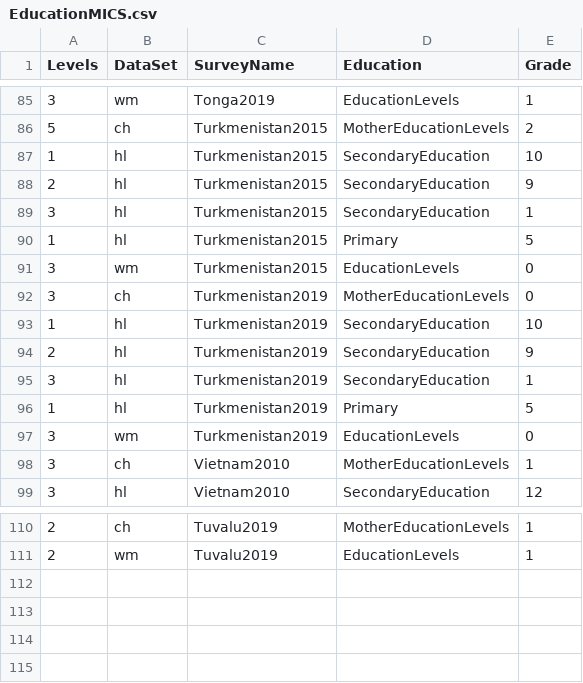
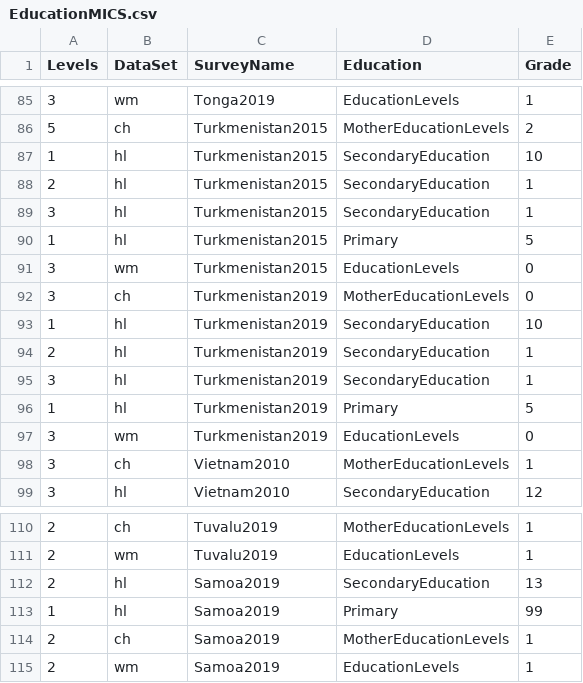
Before and after one commit to unescap/LNOB_Rcode, a CSV file: MICScsv/EducationMICS.csv, drawn as a sheet; only a part is shown, gaps mark what is left out.

```diff
--- a/MICScsv/EducationMICS.csv
+++ b/MICScsv/EducationMICS.csv
@@ -87,3 +87,3 @@ Levels,DataSet,SurveyName,Education,Grade
 1,hl,Turkmenistan2015,SecondaryEducation,10
-2,hl,Turkmenistan2015,SecondaryEducation,9
+2,hl,Turkmenistan2015,SecondaryEducation,1
 3,hl,Turkmenistan2015,SecondaryEducation,1
@@ -93,3 +93,3 @@ Levels,DataSet,SurveyName,Education,Grade
 1,hl,Turkmenistan2019,SecondaryEducation,10
-2,hl,Turkmenistan2019,SecondaryEducation,9
+2,hl,Turkmenistan2019,SecondaryEducation,1
 3,hl,Turkmenistan2019,SecondaryEducation,1
@@ -111 +111,5 @@ Levels,DataSet,SurveyName,Education,Grade
 2,wm,Tuvalu2019,EducationLevels,1
+2,hl,Samoa2019,SecondaryEducation,13
+1,hl,Samoa2019,Primary,99
+2,ch,Samoa2019,MotherEducationLevels,1
+2,wm,Samoa2019,EducationLevels,1
```
Also changed, not shown: MICScsv/RelgionEthnicityLanguageTab.csv, 30 other files.
